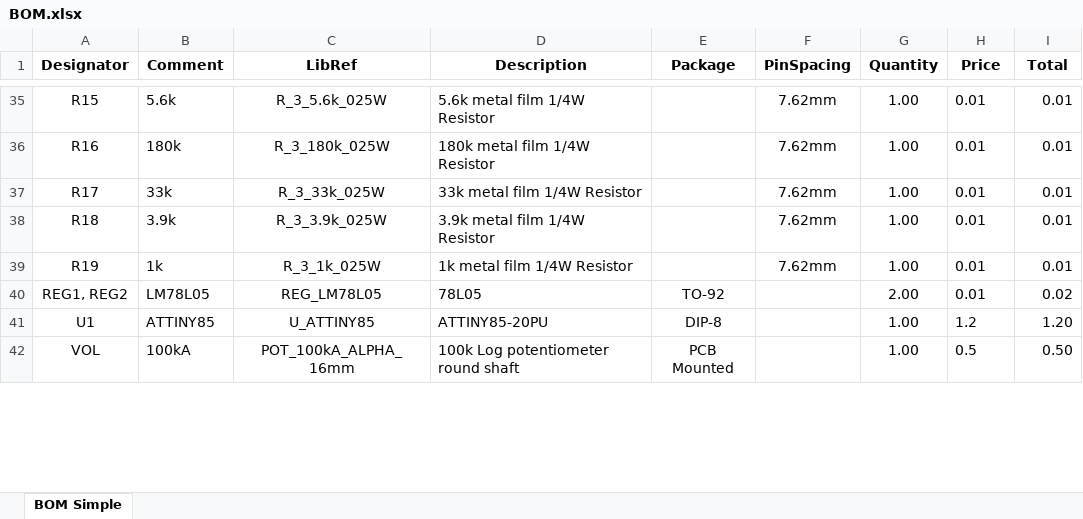
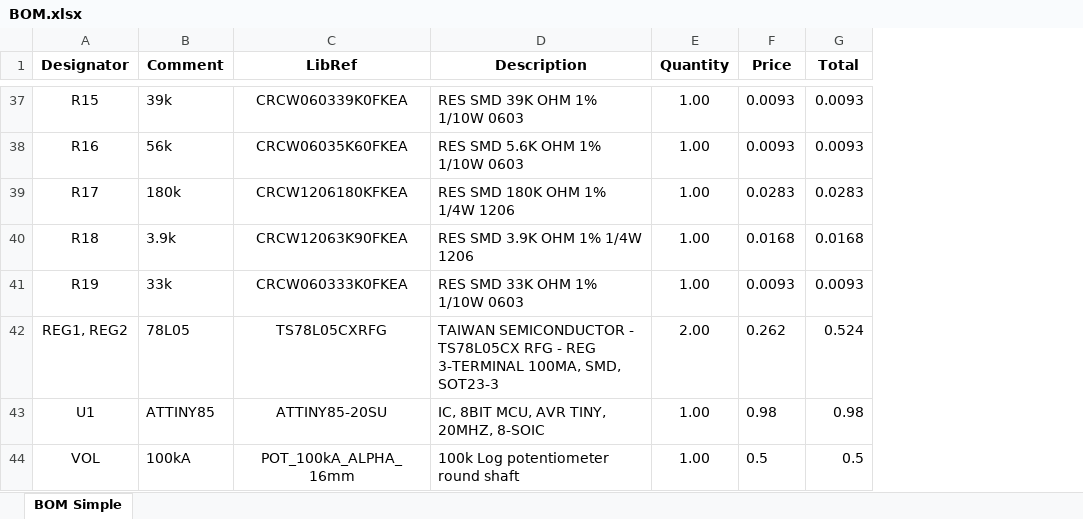
Before and after one commit to yann-ygn/finished-products, an Excel workbook: Shining Pig/01 - PCB/BOM.xlsx, sheet BOM Simple, drawn as a sheet; only a part is shown, gaps mark what is left out; values as stored, in another font and other column widths than the file's, no borders; removed rows and columns are numbered as before the commit, all else as after; the diff covers the shown part only; the diff names each change by its address in the sheet, - before the commit and + after, or states it on an @@ line.

```diff
--- a/Shining Pig/01 - PCB/BOM.xlsx (sheet BOM Simple)
+++ b/Shining Pig/01 - PCB/BOM.xlsx (sheet BOM Simple)
-column E (Package), rows 40-42: TO-92 | DIP-8 | PCB Mounted
-column F (PinSpacing), rows 35-39: all 7.62mm
-B37 (Comment): 5.6k
+B37 (Comment): 39k
-C37 (LibRef): R_3_5.6k_025W
+C37 (LibRef): CRCW060339K0FKEA
-D37 (Description): 5.6k metal film 1/4W Resistor
+D37 (Description): RES SMD 39K OHM 1% 1/10W 0603
-F37:F38 (Price): 0.01
+F37:F38 (Price): 0.0093
-G37:G38 (Total): 0.01
+G37:G38 (Total): 0.0093
-B38 (Comment): 180k
+B38 (Comment): 56k
-C38 (LibRef): R_3_180k_025W
+C38 (LibRef): CRCW06035K60FKEA
-D38 (Description): 180k metal film 1/4W Resistor
+D38 (Description): RES SMD 5.6K OHM 1% 1/10W 0603
-B39 (Comment): 33k
+B39 (Comment): 180k
-C39 (LibRef): R_3_33k_025W
+C39 (LibRef): CRCW1206180KFKEA
-D39 (Description): 33k metal film 1/4W Resistor
+D39 (Description): RES SMD 180K OHM 1% 1/4W 1206
-F39 (Price): 0.01
+F39 (Price): 0.0283
-G39 (Total): 0.01
+G39 (Total): 0.0283
-C40 (LibRef): R_3_3.9k_025W
+C40 (LibRef): CRCW12063K90FKEA
-D40 (Description): 3.9k metal film 1/4W Resistor
+D40 (Description): RES SMD 3.9K OHM 1% 1/4W 1206
-F40 (Price): 0.01
+F40 (Price): 0.0168
-G40 (Total): 0.01
+G40 (Total): 0.0168
-B41 (Comment): 1k
+B41 (Comment): 33k
-C41 (LibRef): R_3_1k_025W
+C41 (LibRef): CRCW060333K0FKEA
-D41 (Description): 1k metal film 1/4W Resistor
+D41 (Description): RES SMD 33K OHM 1% 1/10W 0603
-F41 (Price): 0.01
+F41 (Price): 0.0093
-G41 (Total): 0.01
+G41 (Total): 0.0093
-B42 (Comment): LM78L05
+B42 (Comment): 78L05
-C42 (LibRef): REG_LM78L05
+C42 (LibRef): TS78L05CXRFG
-D42 (Description): 78L05
+D42 (Description): TAIWAN SEMICONDUCTOR - TS78L05CX RFG - REG 3-TERMINAL 100MA, SMD, SOT23-3
-F42 (Price): 0.01
+F42 (Price): 0.262
-G42 (Total): 0.02
+G42 (Total): 0.524
-C43 (LibRef): U_ATTINY85
+C43 (LibRef): ATTINY85-20SU
-D43 (Description): ATTINY85-20PU
+D43 (Description): IC, 8BIT MCU, AVR TINY, 20MHZ, 8-SOIC
-F43 (Price): 1.2
+F43 (Price): 0.98
-G43 (Total): 1.20
+G43 (Total): 0.98
-G44 (Total): 0.50
+G44 (Total): 0.5
```
Also changed, not shown: 23 added rows, 18 removed rows, 65 edited cells and cell formats elsewhere in this sheet, formulas that keep their value, Sexy Rodent/01 - PCB/BOM.xlsx, 23 other files.
